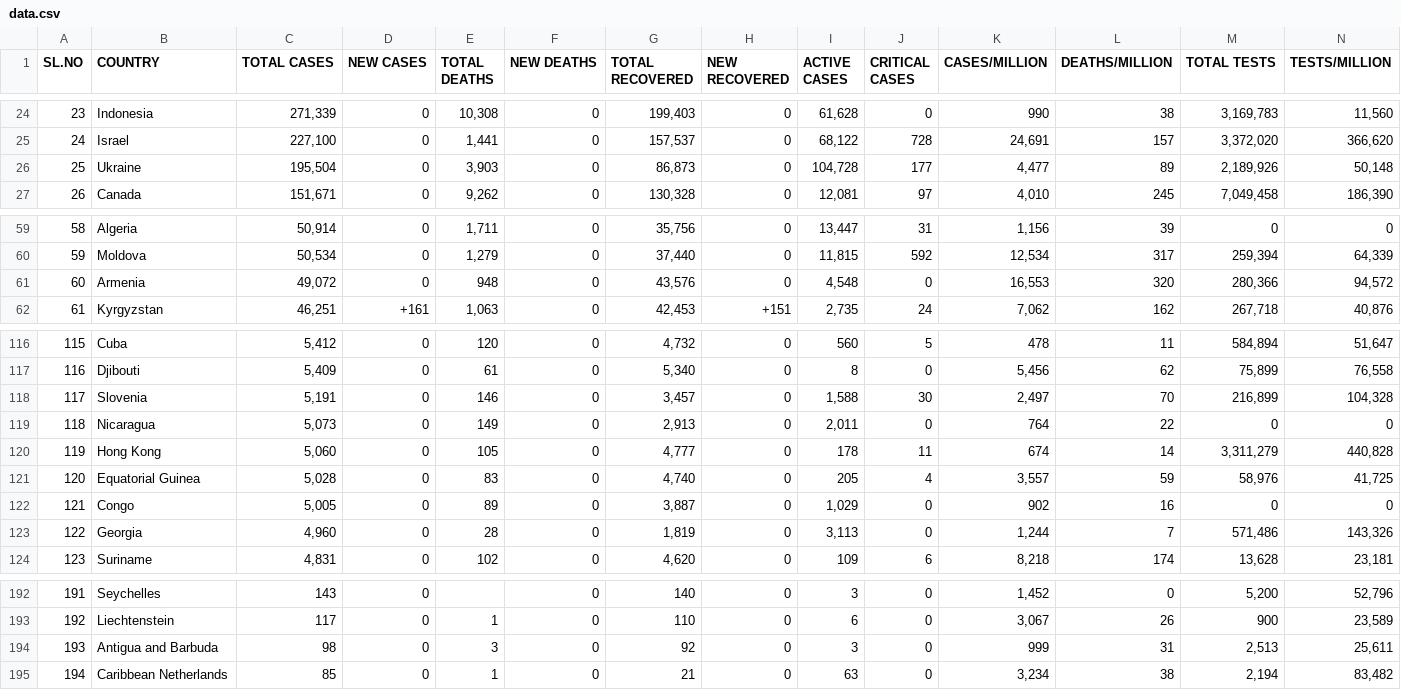
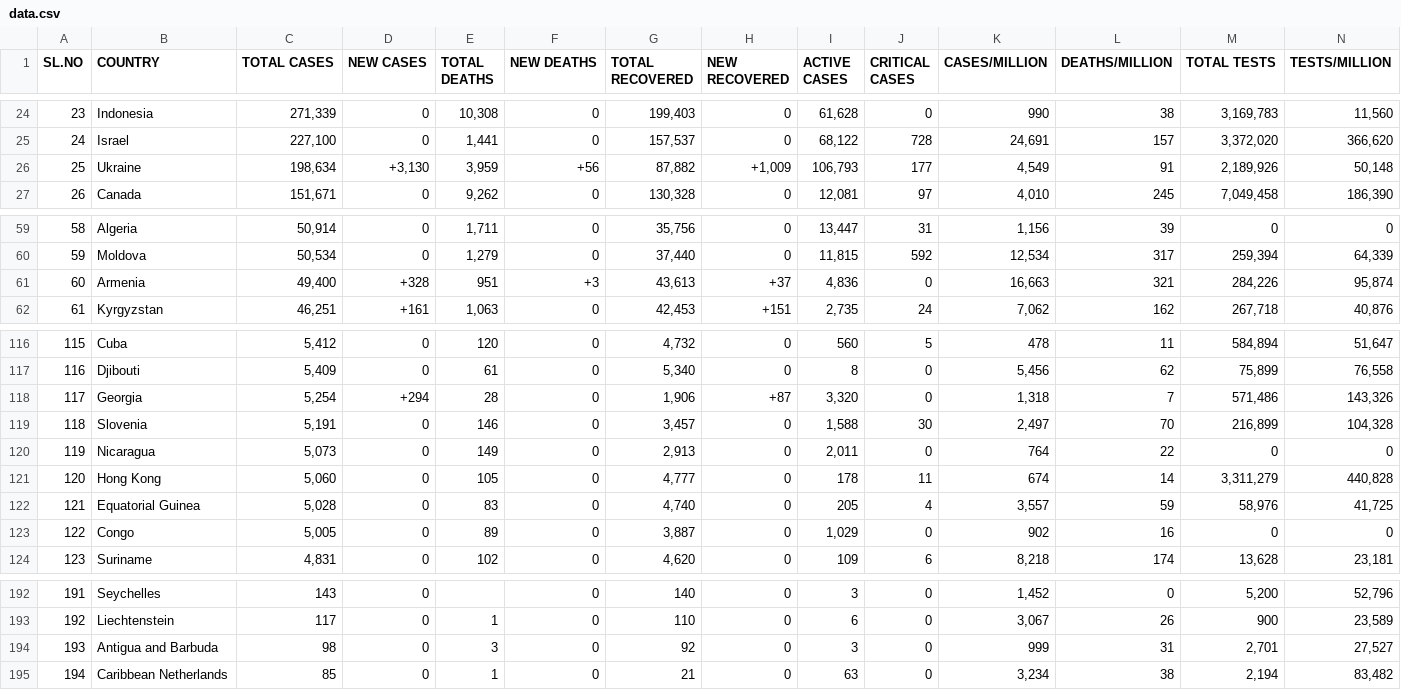
Before and after one commit to deb12378/CV-19, a CSV file: data.csv, drawn as a sheet; only a part is shown, gaps mark what is left out; removed rows and columns are numbered as before the commit, all else as after; rows hold the shown columns only; the diff names each change by its address in the sheet, - before the commit and + after, or states it on an @@ line.

Commit message:
Updated data

```diff
--- a/data.csv
+++ b/data.csv
-C26 (TOTAL CASES): 195,504
+C26 (TOTAL CASES): 198,634
-D26 (NEW CASES): 0
+D26 (NEW CASES): +3,130
-E26 (TOTAL DEATHS): 3,903
+E26 (TOTAL DEATHS): 3,959
-F26 (NEW DEATHS): 0
+F26 (NEW DEATHS): +56
-G26 (TOTAL RECOVERED): 86,873
+G26 (TOTAL RECOVERED): 87,882
-H26 (NEW RECOVERED): 0
+H26 (NEW RECOVERED): +1,009
-I26 (ACTIVE CASES): 104,728
+I26 (ACTIVE CASES): 106,793
-K26 (CASES/MILLION): 4,477
+K26 (CASES/MILLION): 4,549
-L26 (DEATHS/MILLION): 89
+L26 (DEATHS/MILLION): 91
-C61 (TOTAL CASES): 49,072
+C61 (TOTAL CASES): 49,400
-D61 (NEW CASES): 0
+D61 (NEW CASES): +328
-E61 (TOTAL DEATHS): 948
+E61 (TOTAL DEATHS): 951
-F61 (NEW DEATHS): 0
+F61 (NEW DEATHS): +3
-G61 (TOTAL RECOVERED): 43,576
+G61 (TOTAL RECOVERED): 43,613
-H61 (NEW RECOVERED): 0
+H61 (NEW RECOVERED): +37
-I61 (ACTIVE CASES): 4,548
+I61 (ACTIVE CASES): 4,836
-K61 (CASES/MILLION): 16,553
+K61 (CASES/MILLION): 16,663
-L61 (DEATHS/MILLION): 320
+L61 (DEATHS/MILLION): 321
-M61 (TOTAL TESTS): 280,366
+M61 (TOTAL TESTS): 284,226
-N61 (TESTS/MILLION): 94,572
+N61 (TESTS/MILLION): 95,874
+row 118: 117 | Georgia | 5,254 | +294 | 28 | 0 | 1,906 | +87 | 3,320 | 0 | 1,318 | 7 | 571,486 | 143,326
-A119 (SL.NO): 117
+A119 (SL.NO): 118
-A120 (SL.NO): 118
+A120 (SL.NO): 119
-A121 (SL.NO): 119
+A121 (SL.NO): 120
-A122 (SL.NO): 120
+A122 (SL.NO): 121
-A123 (SL.NO): 121
+A123 (SL.NO): 122
-row 123: 122 | Georgia | 4,960 | 0 | 28 | 0 | 1,819 | 0 | 3,113 | 0 | 1,244 | 7 | 571,486 | 143,326
-M194 (TOTAL TESTS): 2,513
+M194 (TOTAL TESTS): 2,701
-N194 (TESTS/MILLION): 25,611
+N194 (TESTS/MILLION): 27,527
```
